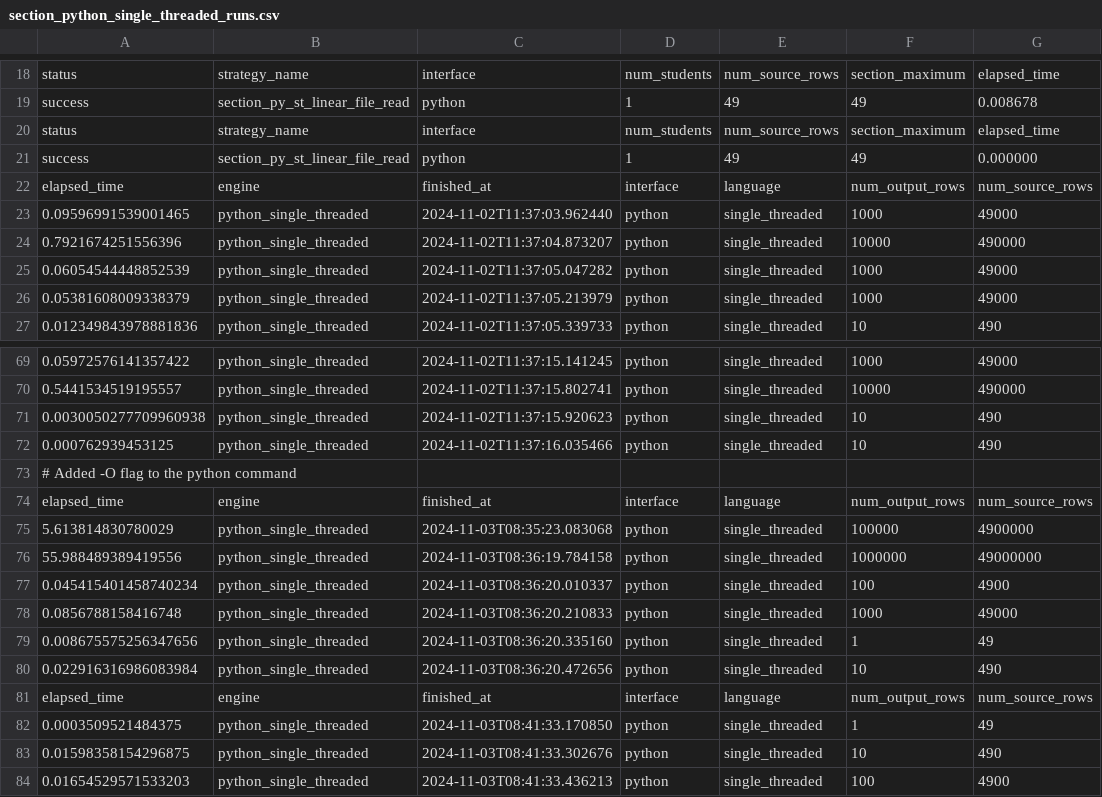
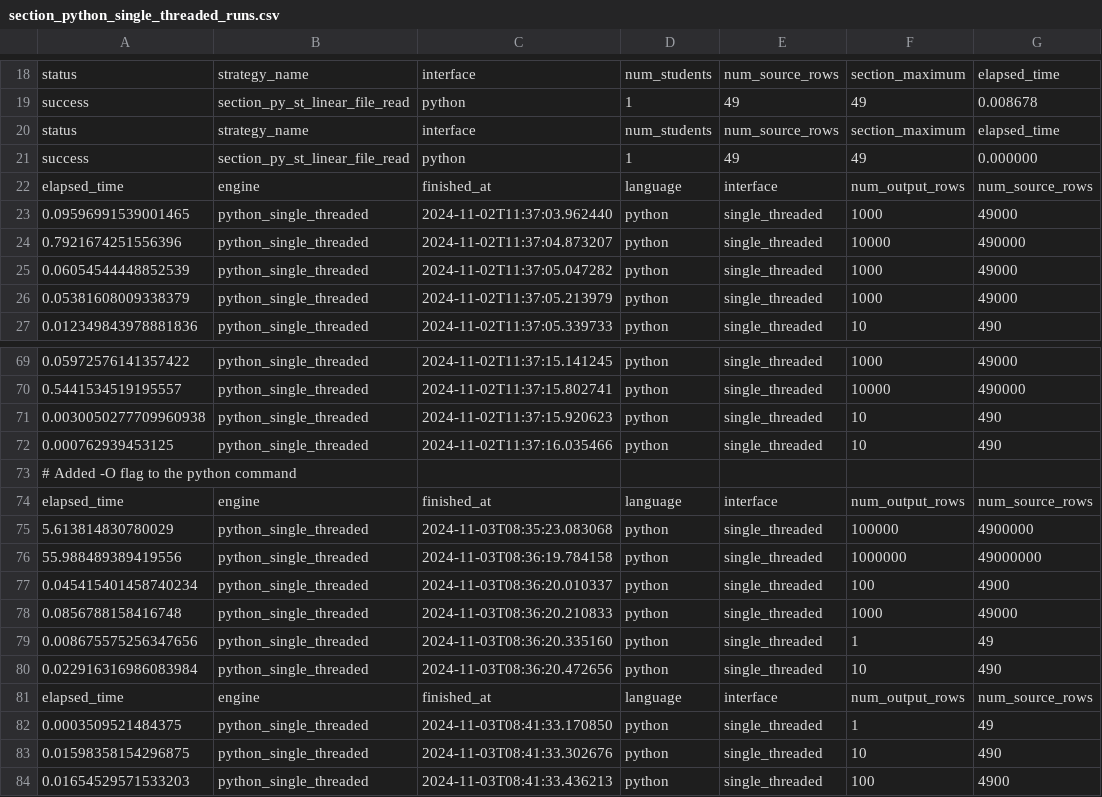
Before and after one commit to StevenDavisTechNotes/SparkAggregationMethods, a CSV file: PythonSingleThreaded/results/section_python_single_threaded_runs.csv, drawn as a sheet; only a part is shown, gaps mark what is left out; the diff names each change by its address in the sheet, - before the commit and + after, or states it on an @@ line.

```diff
--- a/PythonSingleThreaded/results/section_python_single_threaded_runs.csv
+++ b/PythonSingleThreaded/results/section_python_single_threaded_runs.csv
-D22: interface
+D22: language
-E22: language
+E22: interface
-D74: interface
+D74: language
-E74: language
+E74: interface
-D81: interface
+D81: language
-E81: language
+E81: interface
```
Also changed, not shown: PythonSingleThreaded/results/vanilla_python_single_threaded_runs.csv, results/vanilla_results.csv, 56 other files.
